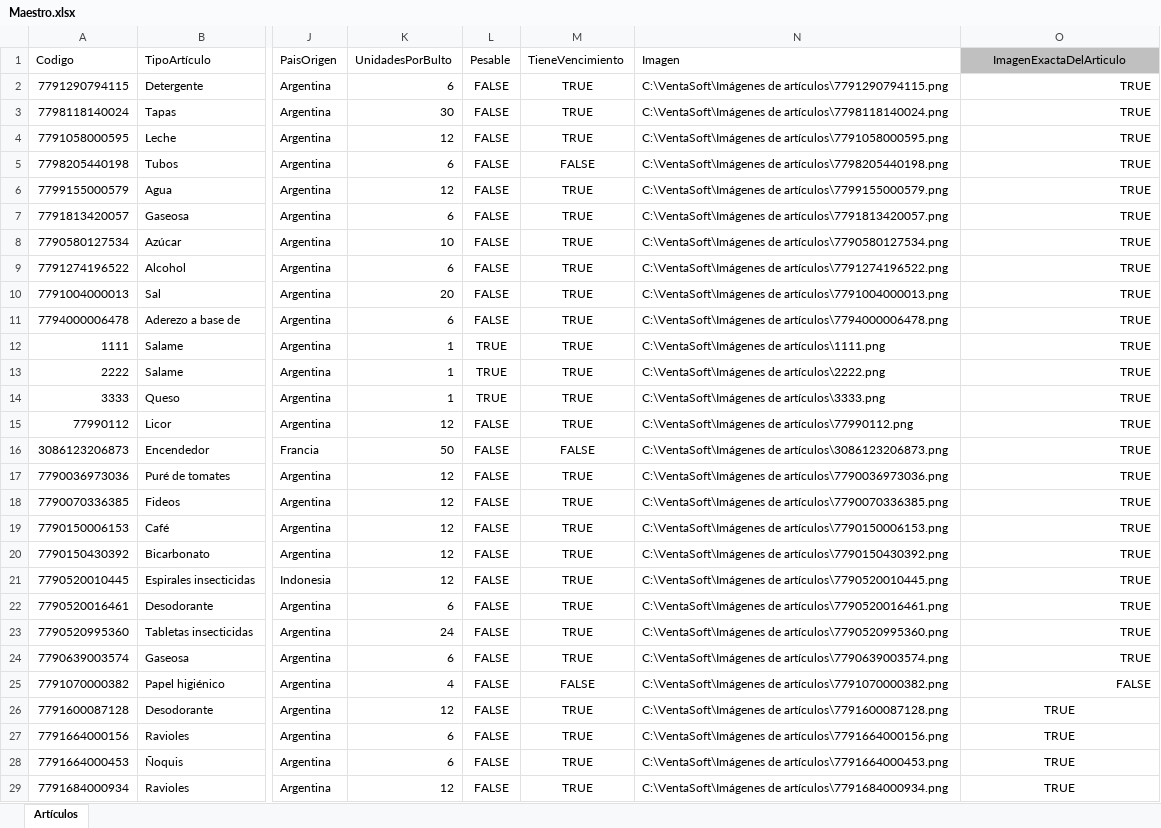
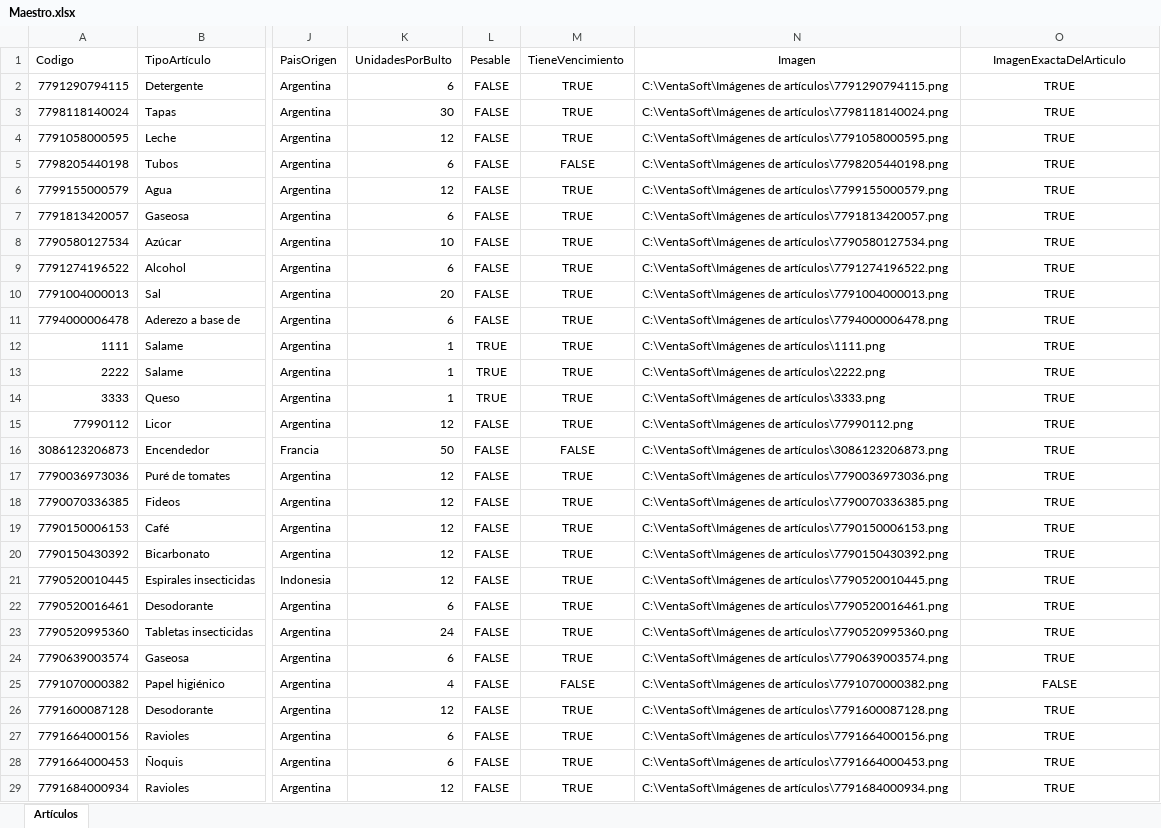
Before and after one commit to Juampita/Comercios, an Excel workbook: Maestro.xlsx, sheet Artículos, drawn as a sheet; only a part is shown, gaps mark what is left out; values as stored, in another font and other column widths than the file's, no borders; the diff names each change by its address in the sheet, - before the commit and + after, or states it on an @@ line.

Commit message:
Add files via upload

```diff
--- a/Maestro.xlsx (sheet Artículos)
+++ b/Maestro.xlsx (sheet Artículos)
-N1 alignment: left
+N1 alignment: center
-O1 fill: #C0C0C0
+O1 fill: none
-O2:O25 alignment: right
+O2:O25 alignment: center
```
